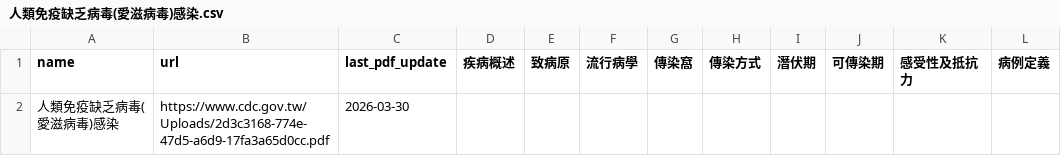
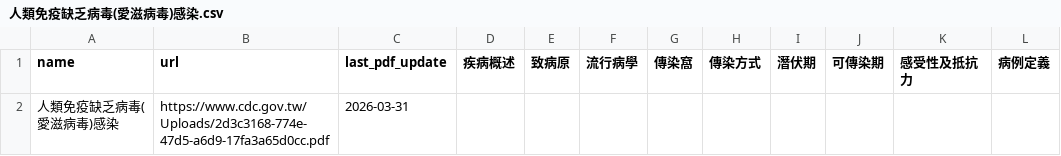
Before and after one commit to drhao/notifiable_diseases, a CSV file: manual_data/人類免疫缺乏病毒(愛滋病毒)感染.csv, drawn as a sheet; only a part is shown; the diff names each change by its address in the sheet, - before the commit and + after, or states it on an @@ line.

```diff
--- a/manual_data/人類免疫缺乏病毒(愛滋病毒)感染.csv
+++ b/manual_data/人類免疫缺乏病毒(愛滋病毒)感染.csv
-C2 (last_pdf_update): 2026-03-30
+C2 (last_pdf_update): 2026-03-31
```
Also changed, not shown: manual_data/小兒麻痺症_急性無力肢體麻痺.csv, manual_data/布氏桿菌病.csv, 25 other files.
